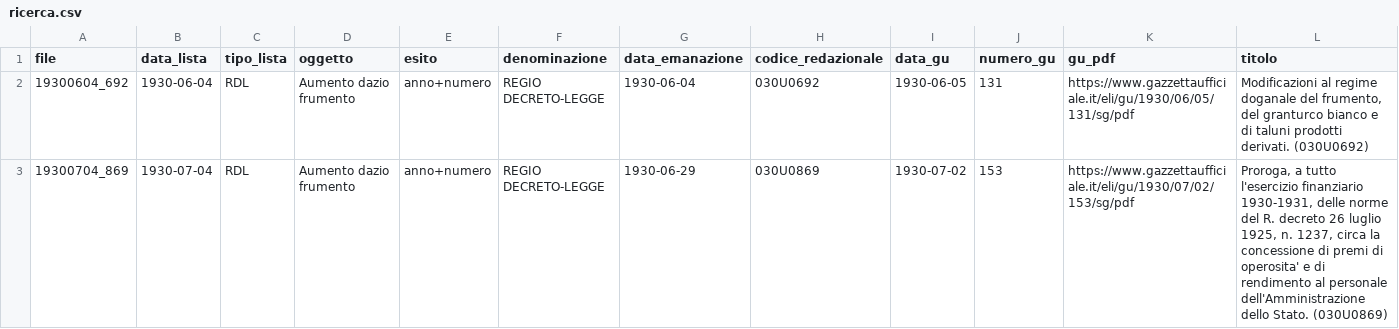
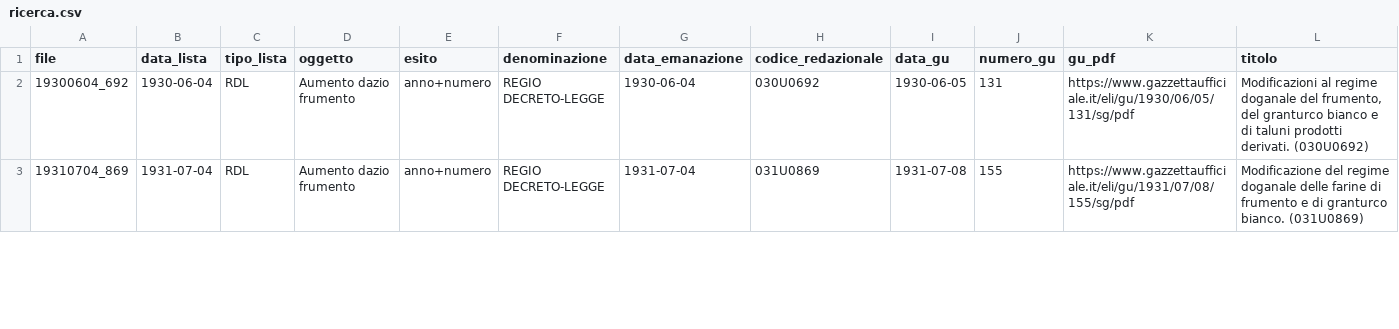
Before and after one commit to dape1987/protection_Italy, a CSV file: normattiva/out/ricerca.csv, drawn as a sheet; only a part is shown; the diff covers the shown part only.

```diff
--- a/normattiva/out/ricerca.csv
+++ b/normattiva/out/ricerca.csv
@@ -2,2 +2,2 @@ file,data_lista,tipo_lista,oggetto,esito,denominazione,data_emanazione,codice_re
 19300604_692,1930-06-04,RDL,Aumento dazio frumento,anno+numero,REGIO DECRETO-LEGGE,1930-06-04,030U0692,1930-06-05,131,https://www.gazzettaufficiale.it/eli/gu/1930/06/05/131/sg/pdf,"Modificazioni al regime doganale del frumento, del granturco bianco e di taluni prodotti derivati. (030U0692)"
-19300704_869,1930-07-04,RDL,Aumento dazio frumento,anno+numero,REGIO DECRETO-LEGGE,1930-06-29,030U0869,1930-07-02,153,https://www.gazzettaufficiale.it/eli/gu/1930/07/02/153/sg/pdf,"Proroga, a tutto l'esercizio finanziario 1930-1931, delle  norme  del R. decreto 26 luglio 1925, n. 1237, circa la concessione di premi  di operosita' e di rendimento al  personale  dell'Amministrazione  dello Stato. (030U0869)"
+19310704_869,1931-07-04,RDL,Aumento dazio frumento,anno+numero,REGIO DECRETO-LEGGE,1931-07-04,031U0869,1931-07-08,155,https://www.gazzettaufficiale.it/eli/gu/1931/07/08/155/sg/pdf,Modificazione del regime doganale  delle  farine  di  frumento  e  di granturco bianco. (031U0869)
```
Also changed, not shown: 9 edited cells elsewhere in this file, normattiva/out/export/_log.csv, 2 other files.
